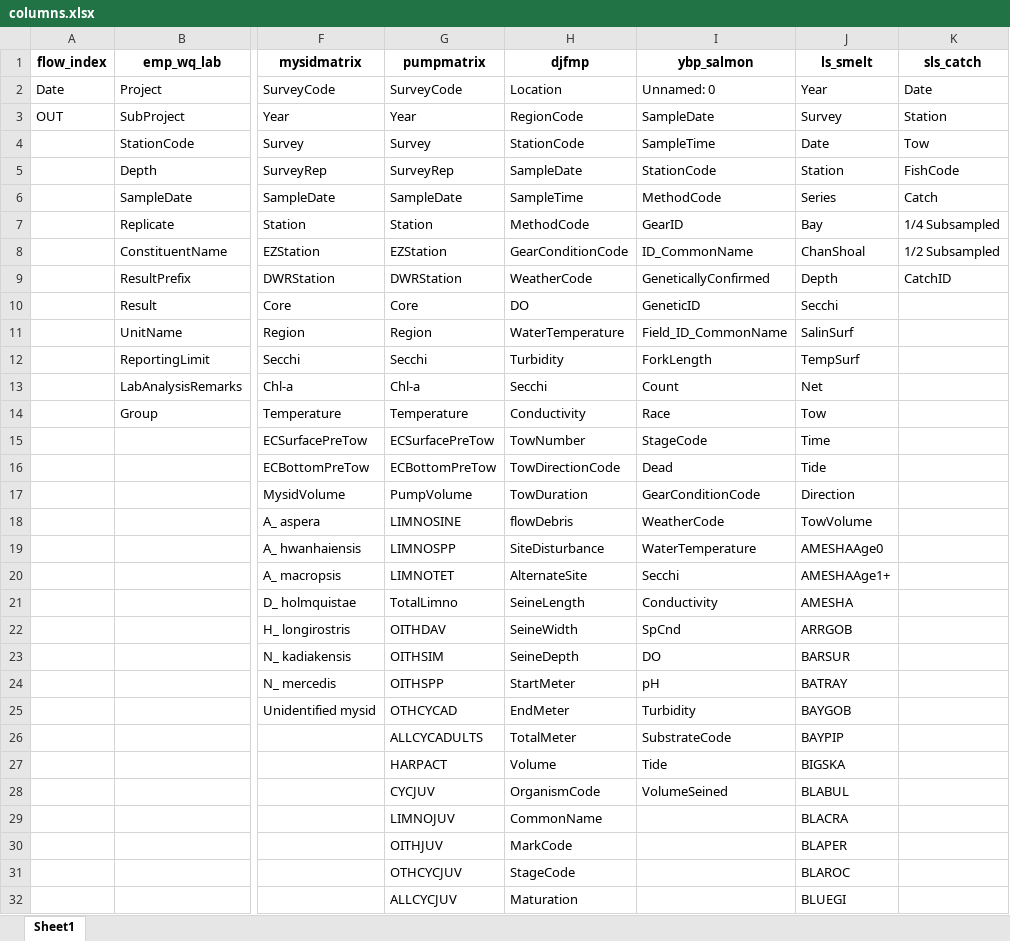
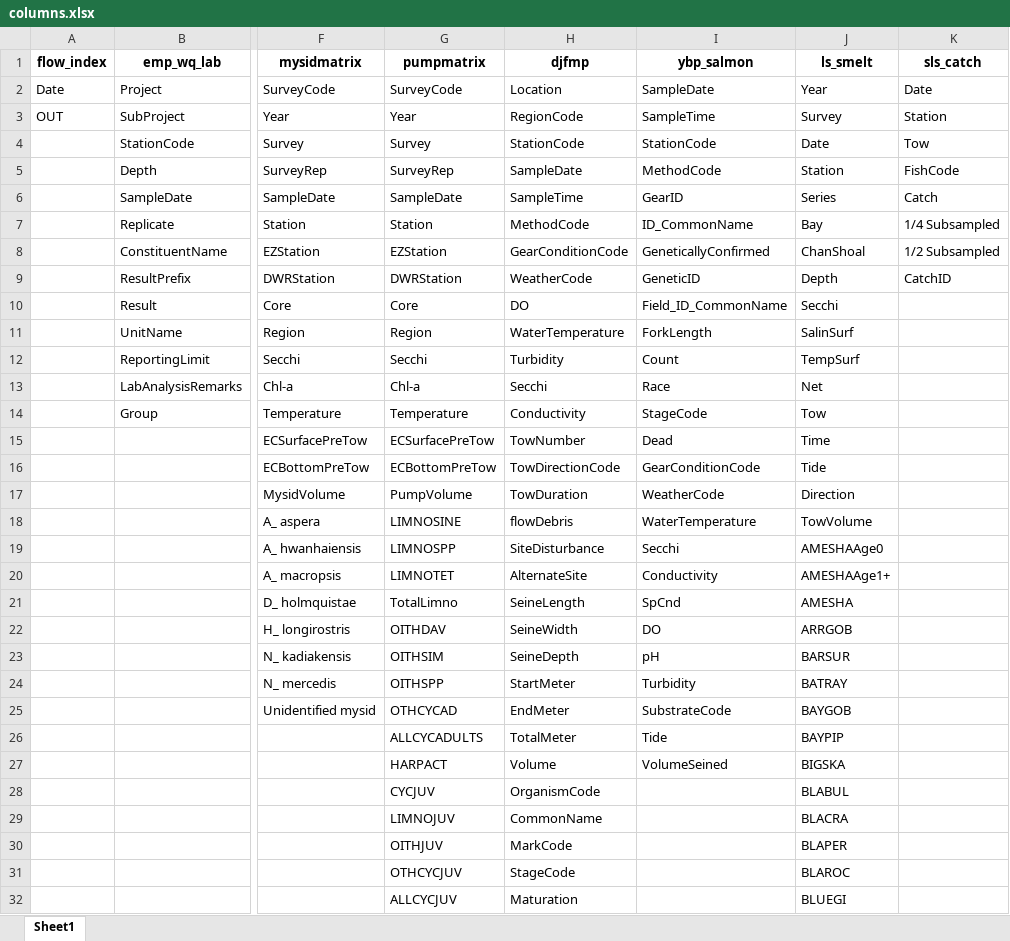
Before and after one commit to lmitchell4/strends-report-1, an Excel workbook: strends-report/examples/columns.xlsx, sheet Sheet1, drawn as a sheet; only a part is shown, gaps mark what is left out; values as stored, in another font and other column widths than the file's, no borders; the diff names each change by its address in the sheet, - before the commit and + after, or states it on an @@ line.

```diff
--- a/strends-report/examples/columns.xlsx (sheet Sheet1)
+++ b/strends-report/examples/columns.xlsx (sheet Sheet1)
-I2 (ybp_salmon): Unnamed: 0
+I2 (ybp_salmon): SampleDate
-I3 (ybp_salmon): SampleDate
+I3 (ybp_salmon): SampleTime
-I4 (ybp_salmon): SampleTime
+I4 (ybp_salmon): StationCode
-I5 (ybp_salmon): StationCode
+I5 (ybp_salmon): MethodCode
-I6 (ybp_salmon): MethodCode
+I6 (ybp_salmon): GearID
-I7 (ybp_salmon): GearID
+I7 (ybp_salmon): ID_CommonName
-I8 (ybp_salmon): ID_CommonName
+I8 (ybp_salmon): GeneticallyConfirmed
-I9 (ybp_salmon): GeneticallyConfirmed
+I9 (ybp_salmon): GeneticID
-I10 (ybp_salmon): GeneticID
+I10 (ybp_salmon): Field_ID_CommonName
-I11 (ybp_salmon): Field_ID_CommonName
+I11 (ybp_salmon): ForkLength
-I12 (ybp_salmon): ForkLength
+I12 (ybp_salmon): Count
-I13 (ybp_salmon): Count
+I13 (ybp_salmon): Race
-I14 (ybp_salmon): Race
+I14 (ybp_salmon): StageCode
-I15 (ybp_salmon): StageCode
+I15 (ybp_salmon): Dead
-I16 (ybp_salmon): Dead
+I16 (ybp_salmon): GearConditionCode
-I17 (ybp_salmon): GearConditionCode
+I17 (ybp_salmon): WeatherCode
-I18 (ybp_salmon): WeatherCode
+I18 (ybp_salmon): WaterTemperature
-I19 (ybp_salmon): WaterTemperature
+I19 (ybp_salmon): Secchi
-I20 (ybp_salmon): Secchi
+I20 (ybp_salmon): Conductivity
-I21 (ybp_salmon): Conductivity
+I21 (ybp_salmon): SpCnd
-I22 (ybp_salmon): SpCnd
+I22 (ybp_salmon): DO
-I23 (ybp_salmon): DO
+I23 (ybp_salmon): pH
-I24 (ybp_salmon): pH
+I24 (ybp_salmon): Turbidity
-I25 (ybp_salmon): Turbidity
+I25 (ybp_salmon): SubstrateCode
-I26 (ybp_salmon): SubstrateCode
+I26 (ybp_salmon): Tide
-I27 (ybp_salmon): Tide
+I27 (ybp_salmon): VolumeSeined
-I28 (ybp_salmon): VolumeSeined
+I28 (ybp_salmon): (empty)
```
Also changed, not shown: 5 other files.
